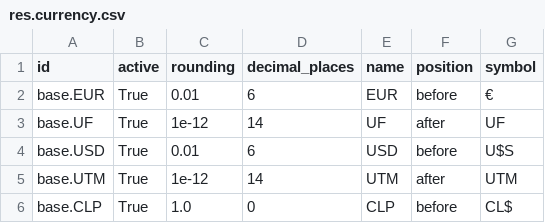
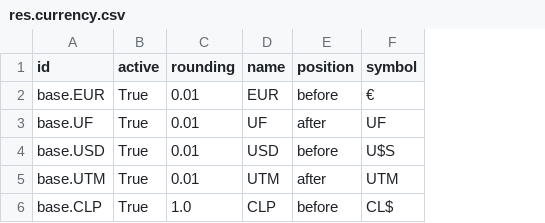
Before and after one commit to Banetese/l10n_cl_financial_indicators, a CSV file: data/res.currency.csv, drawn as a sheet; the diff names each change by its address in the sheet, - before the commit and + after, or states it on an @@ line.

Commit message:
Decimal_places es computado

```diff
--- a/data/res.currency.csv
+++ b/data/res.currency.csv
-column D (decimal_places), rows 2-6: 6 | 14 | 6 | 14 | 0
-C3 (rounding): 1e-12
+C3 (rounding): 0.01
-C5 (rounding): 1e-12
+C5 (rounding): 0.01
```
